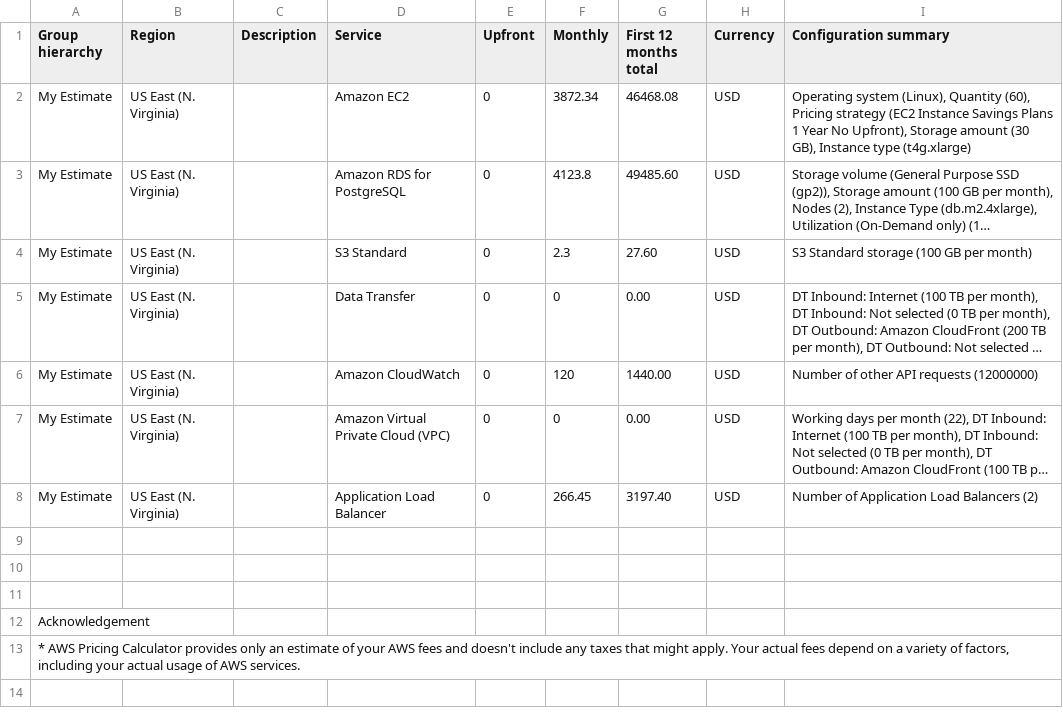
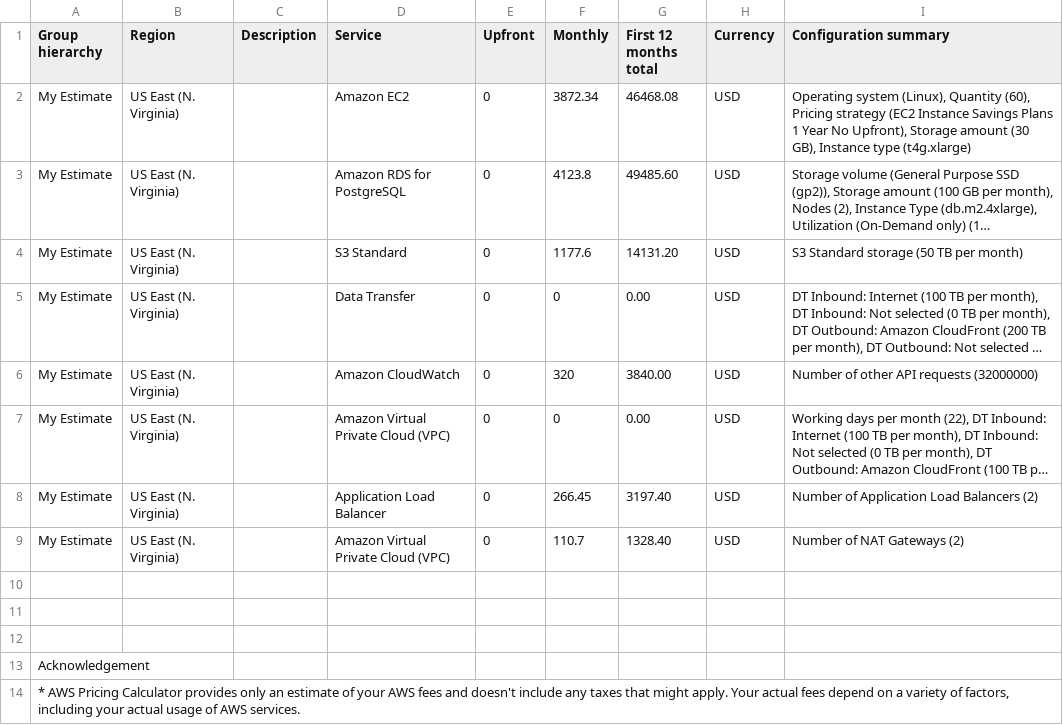
Before and after one commit to marcusholmgren/cd0345-design-for-performance-and-scalability, a CSV file: Initial_Cost_Estimate.csv, drawn as a sheet; long unchanged cells end in …; the diff names each change by its address in the sheet, - before the commit and + after, or states it on an @@ line.

```diff
--- a/Initial_Cost_Estimate.csv
+++ b/Initial_Cost_Estimate.csv
-F4 (Monthly): 2.3
+F4 (Monthly): 1177.6
-G4 (First 12 months total): 27.60
+G4 (First 12 months total): 14131.20
-I4 (Configuration summary): S3 Standard storage (100 GB per month)
+I4 (Configuration summary): S3 Standard storage (50 TB per month)
-F6 (Monthly): 120
+F6 (Monthly): 320
-G6 (First 12 months total): 1440.00
+G6 (First 12 months total): 3840.00
-I6 (Configuration summary): Number of other API requests (12000000)
+I6 (Configuration summary): Number of other API requests (32000000)
+row 9: My Estimate | US East (N. Virginia) |  | Amazon Virtual Private Cloud (VPC) | 0 | 110.7 | 1328.40 | USD | Number of NAT Gateways (2)
```
Also changed, not shown: Increased_Cost Estimate.csv.csv, Reduced_Cost_Estimate.csv.csv.
